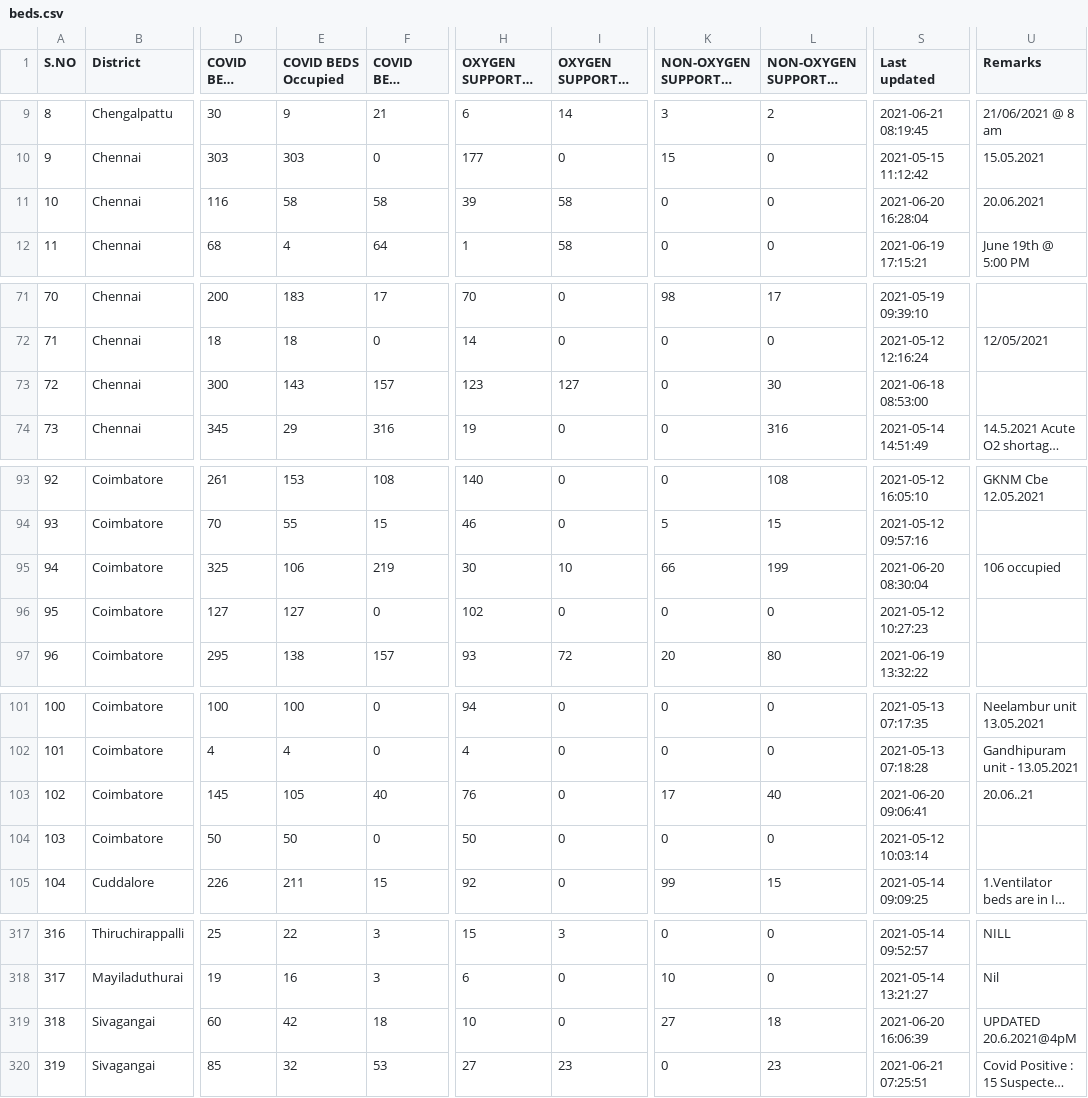
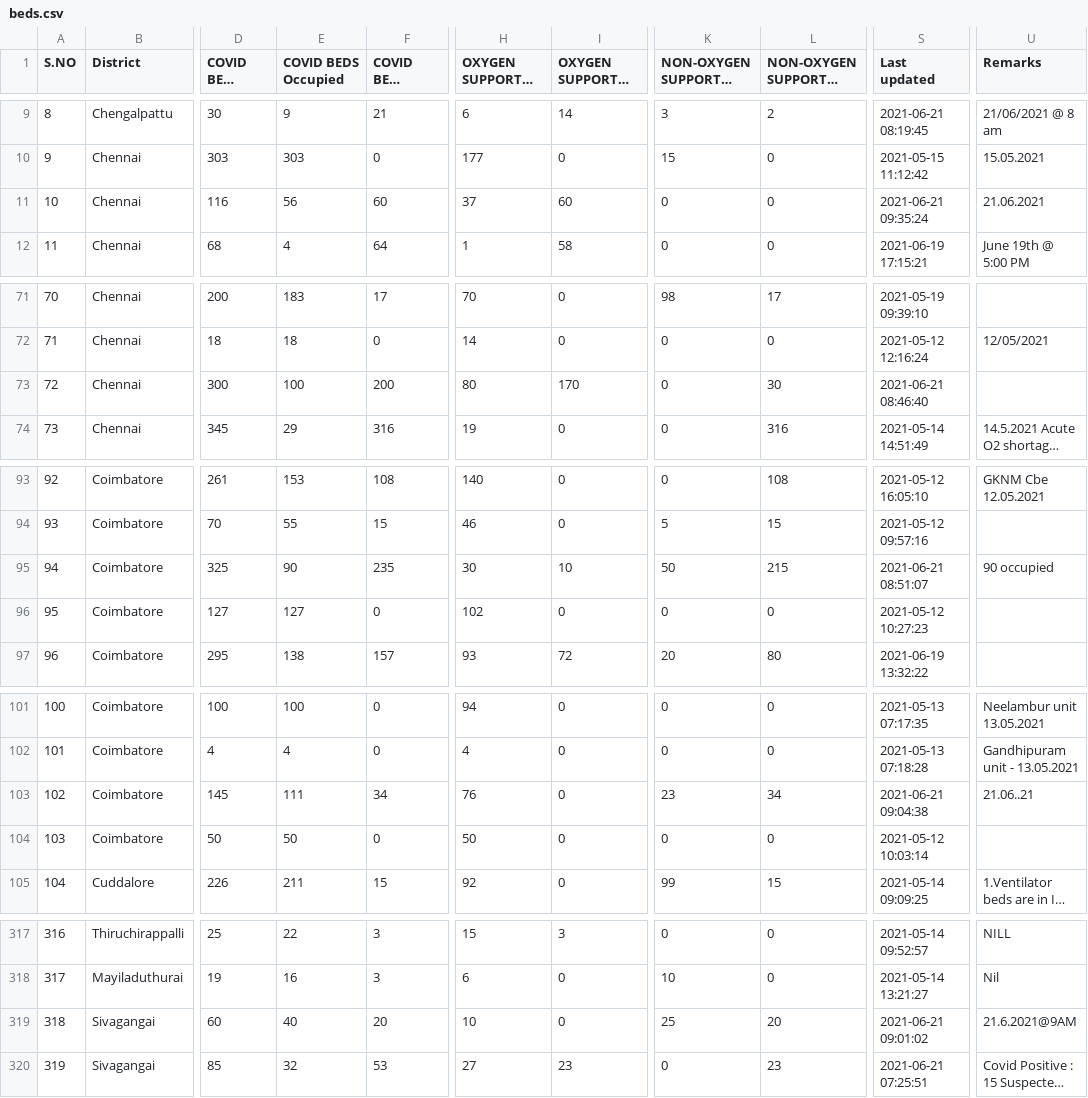
Before and after one commit to mskian/tamil-nadu-covid-beds-api, a CSV file: data/beds.csv, drawn as a sheet; only a part is shown, gaps mark what is left out; long unchanged cells end in …; the diff covers the shown part only; the diff names each change by its address in the sheet, - before the commit and + after, or states it on an @@ line.

```diff
--- a/data/beds.csv
+++ b/data/beds.csv
-E11 (COVID BEDS Occupied): 58
+E11 (COVID BEDS Occupied): 56
-F11 (COVID BEDS Vacant): 58
+F11 (COVID BEDS Vacant): 60
-H11 (OXYGEN SUPPORTED BEDS Occupied): 39
+H11 (OXYGEN SUPPORTED BEDS Occupied): 37
-I11 (OXYGEN SUPPORTED BEDS Vacant): 58
+I11 (OXYGEN SUPPORTED BEDS Vacant): 60
-S11 (Last updated): 2021-06-20 16:28:04
+S11 (Last updated): 2021-06-21 09:35:24
-U11 (Remarks): 20.06.2021
+U11 (Remarks): 21.06.2021
-E73 (COVID BEDS Occupied): 143
+E73 (COVID BEDS Occupied): 100
-F73 (COVID BEDS Vacant): 157
+F73 (COVID BEDS Vacant): 200
-H73 (OXYGEN SUPPORTED BEDS Occupied): 123
+H73 (OXYGEN SUPPORTED BEDS Occupied): 80
-I73 (OXYGEN SUPPORTED BEDS Vacant): 127
+I73 (OXYGEN SUPPORTED BEDS Vacant): 170
-S73 (Last updated): 2021-06-18 08:53:00
+S73 (Last updated): 2021-06-21 08:46:40
-E95 (COVID BEDS Occupied): 106
+E95 (COVID BEDS Occupied): 90
-F95 (COVID BEDS Vacant): 219
+F95 (COVID BEDS Vacant): 235
-K95: 66
+K95: 50
-L95 (NON-OXYGEN SUPPORTED BEDS Vacant): 199
+L95 (NON-OXYGEN SUPPORTED BEDS Vacant): 215
-S95 (Last updated): 2021-06-20 08:30:04
+S95 (Last updated): 2021-06-21 08:51:07
-U95 (Remarks): 106 occupied
+U95 (Remarks): 90 occupied
-E103 (COVID BEDS Occupied): 105
+E103 (COVID BEDS Occupied): 111
-F103 (COVID BEDS Vacant): 40
+F103 (COVID BEDS Vacant): 34
-K103: 17
+K103: 23
-L103 (NON-OXYGEN SUPPORTED BEDS Vacant): 40
+L103 (NON-OXYGEN SUPPORTED BEDS Vacant): 34
-S103 (Last updated): 2021-06-20 09:06:41
+S103 (Last updated): 2021-06-21 09:04:38
-U103 (Remarks): 20.06..21
+U103 (Remarks): 21.06..21
-E319 (COVID BEDS Occupied): 42
+E319 (COVID BEDS Occupied): 40
-F319 (COVID BEDS Vacant): 18
+F319 (COVID BEDS Vacant): 20
-K319: 27
+K319: 25
-L319 (NON-OXYGEN SUPPORTED BEDS Vacant): 18
+L319 (NON-OXYGEN SUPPORTED BEDS Vacant): 20
-S319 (Last updated): 2021-06-20 16:06:39
+S319 (Last updated): 2021-06-21 09:01:02
-U319 (Remarks): UPDATED 20.6.2021@4pM
+U319 (Remarks): 21.6.2021@9AM
```
Also changed, not shown: 15 edited cells elsewhere in this file, 1 other file.
